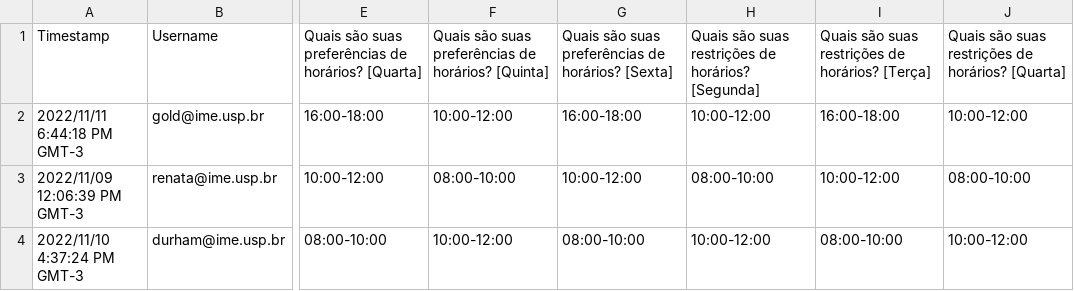
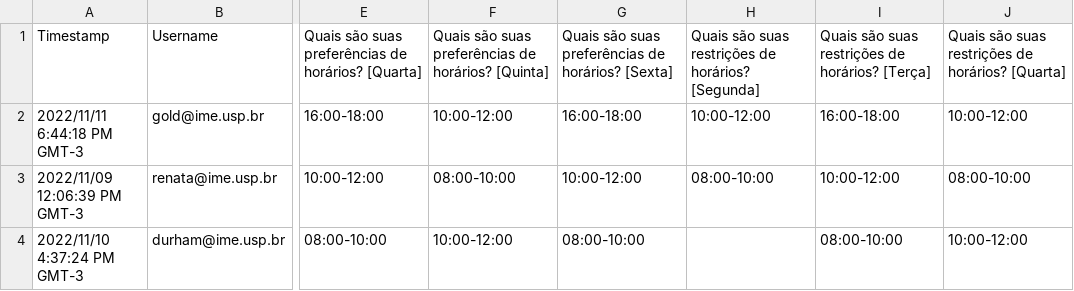
Before and after one commit to DanielCardeal/scheduly, a CSV file: src/config/inputs/schedule.csv, drawn as a sheet; only a part is shown, gaps mark what is left out; the diff names each change by its address in the sheet, - before the commit and + after, or states it on an @@ line.

Commit message:
Respect fixed scheduled times from workload
For adding this change, it was necessary to change the structure of the
ASPData protocol, since there is no clingo API to represent constraints
as symbols.

```diff
--- a/src/config/inputs/schedule.csv
+++ b/src/config/inputs/schedule.csv
-H4: 10:00-12:00
+H4: (empty)
```
Also changed, not shown: 2 other files.
